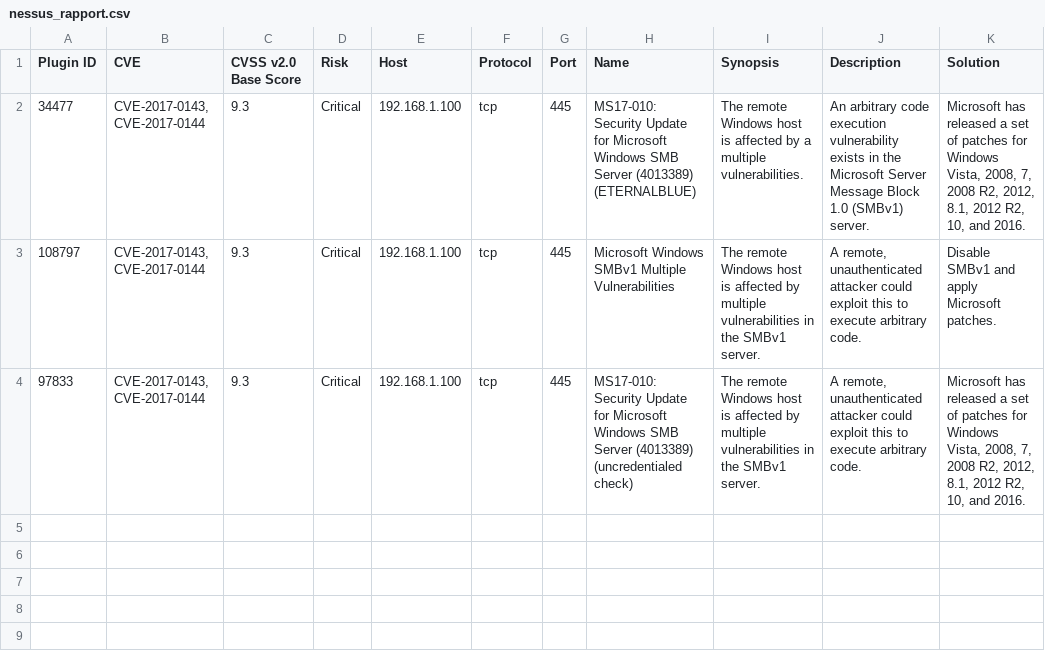
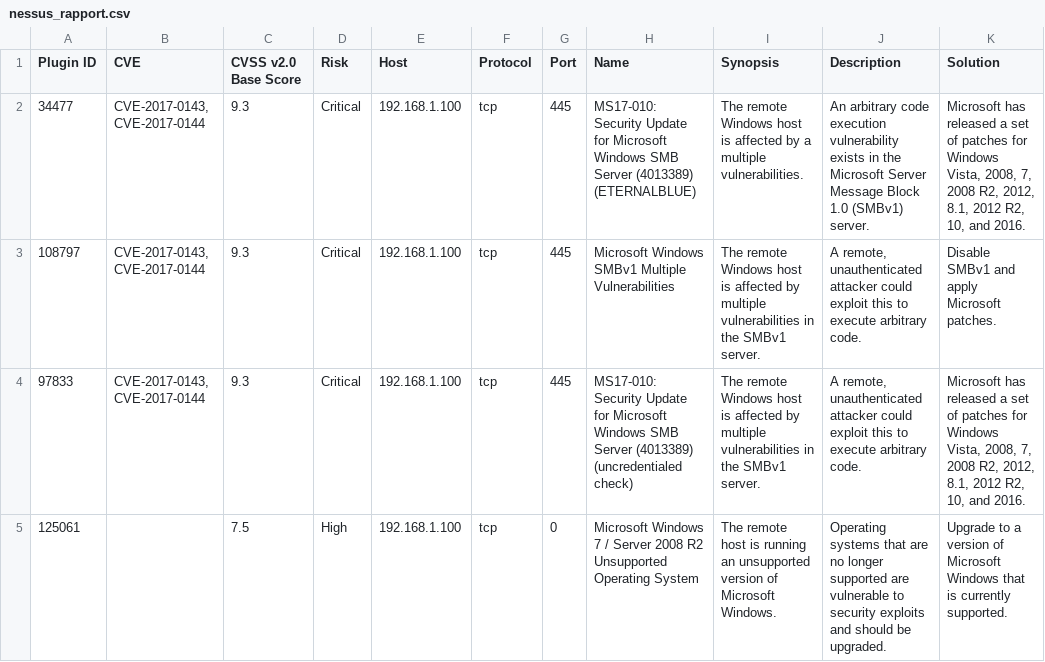
Before and after one commit to Mexfi/holbertonschool-cyber_security, a CSV file: vulnerability_research_exploitation/0x00_vulnerability/nessus_rapport.csv, drawn as a sheet; the diff names each change by its address in the sheet, - before the commit and + after, or states it on an @@ line.

Commit message:
dfdf

```diff
--- a/vulnerability_research_exploitation/0x00_vulnerability/nessus_rapport.csv
+++ b/vulnerability_research_exploitation/0x00_vulnerability/nessus_rapport.csv
+row 5: 125061 |  | 7.5 | High | 192.168.1.100 | tcp | 0 | Microsoft Windows 7 / Server 2008 R2 Unsupported Operating System | The remote host is running an unsupported version of Microsoft Windows. | Operating systems that are no longer supported are vulnerable to security exploits and should be upgraded. | Upgrade to a version of Microsoft Windows that is currently supported.
```
